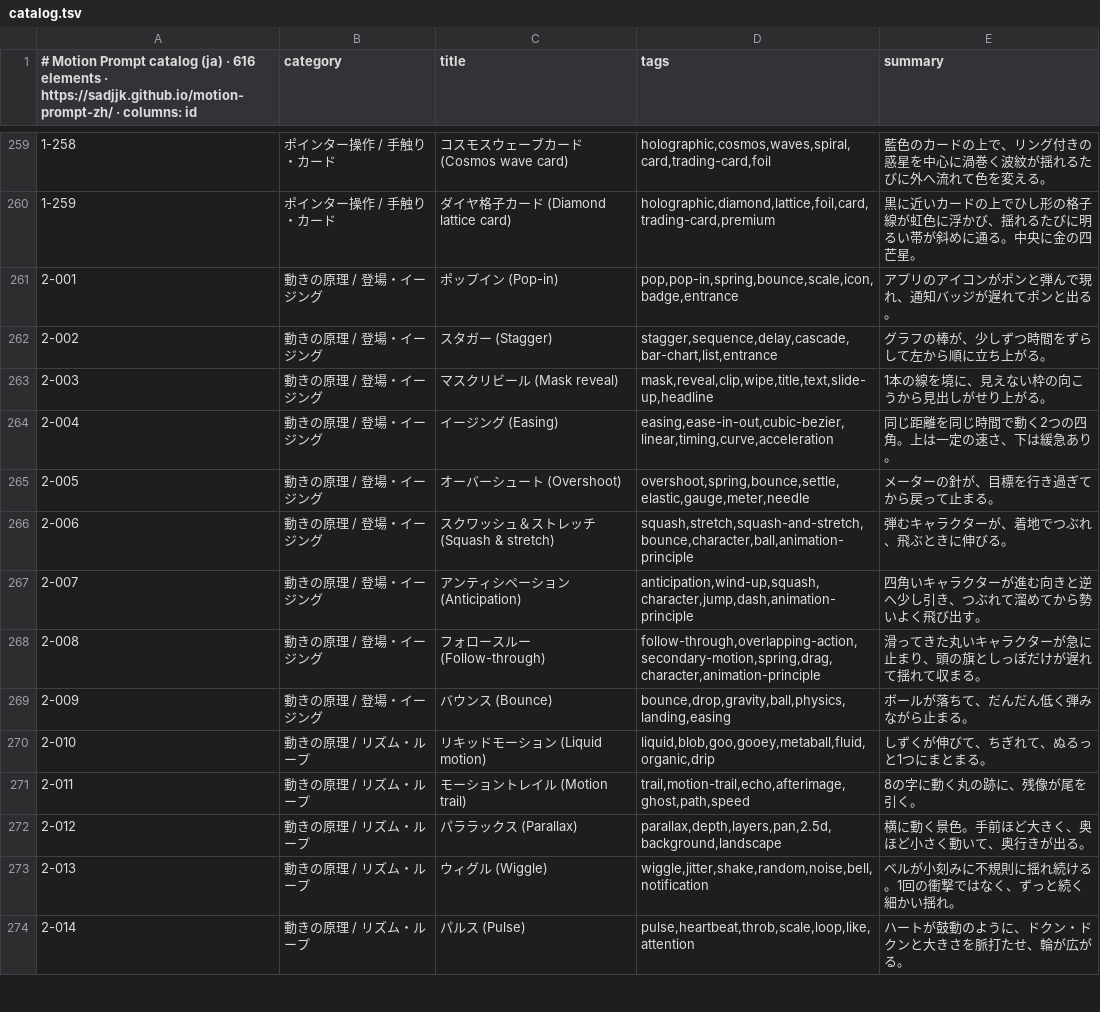
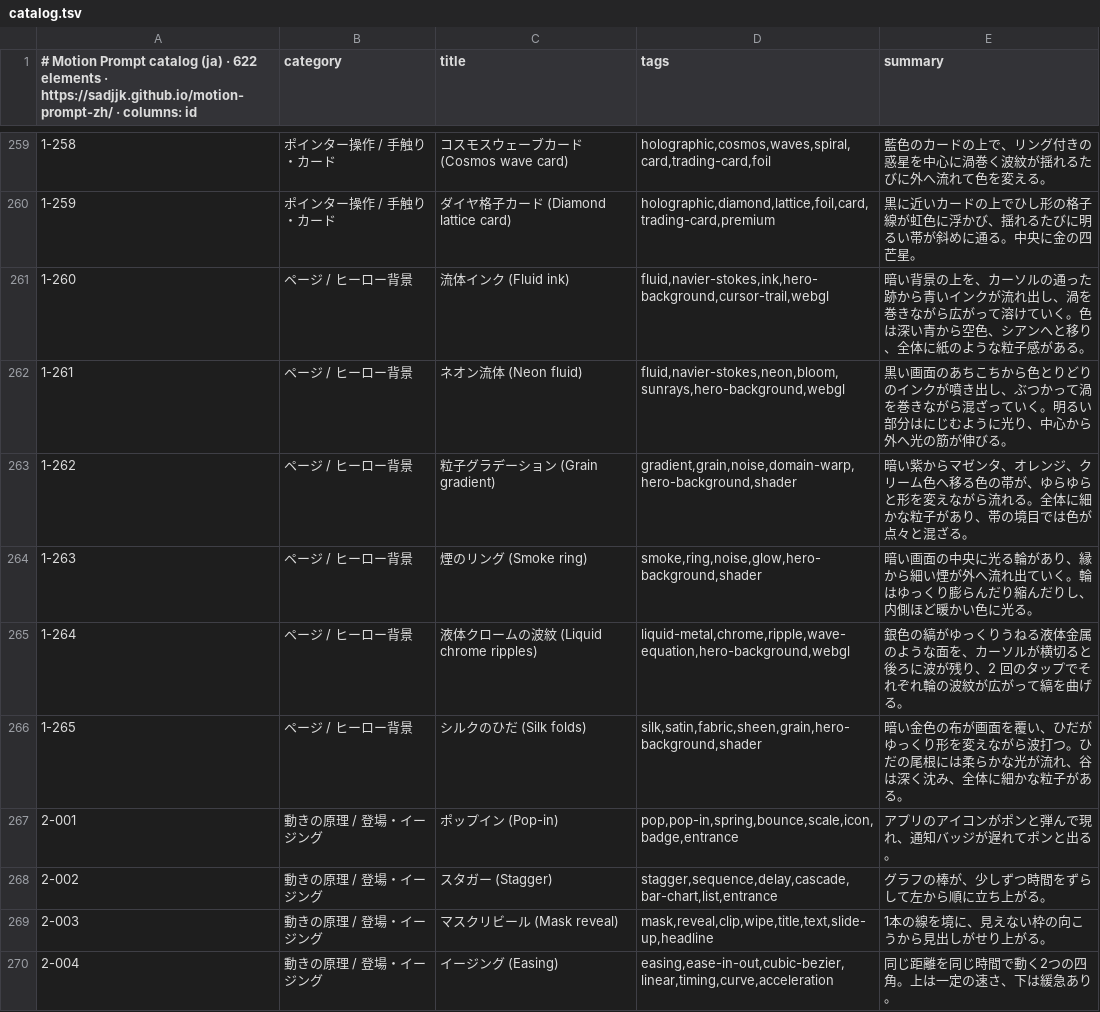
Before and after one commit to sadjjk/motion-prompt-zh, a TSV file: api/v1/ja/catalog.tsv, drawn as a sheet; only a part is shown, gaps mark what is left out; the shorter side is filled out with more unchanged rows; the diff names each change by its address in the sheet, - before the commit and + after, or states it on an @@ line.

```diff
--- a/api/v1/ja/catalog.tsv
+++ b/api/v1/ja/catalog.tsv
-A1: …(ja) · 616 elements ·…
+A1: …(ja) · 622 elements ·…
+row 261: 1-260 | ページ / ヒーロー背景 | 流体インク (Fluid ink) | fluid,navier-stokes,ink,hero-background,cursor-trail,webgl | 暗い背景の上を、カーソルの通った跡から青いインクが流れ出し、渦を巻きながら広がって溶けていく。色は深い青から空色、シアンへと移り、全体に紙のような粒子感がある。
+row 262: 1-261 | ページ / ヒーロー背景 | ネオン流体 (Neon fluid) | fluid,navier-stokes,neon,bloom,sunrays,hero-background,webgl | 黒い画面のあちこちから色とりどりのインクが噴き出し、ぶつかって渦を巻きながら混ざっていく。明るい部分はにじむように光り、中心から外へ光の筋が伸びる。
+row 263: 1-262 | ページ / ヒーロー背景 | 粒子グラデーション (Grain gradient) | gradient,grain,noise,domain-warp,hero-background,shader | 暗い紫からマゼンタ、オレンジ、クリーム色へ移る色の帯が、ゆらゆらと形を変えながら流れる。全体に細かな粒子があり、帯の境目では色が点々と混ざる。
+row 264: 1-263 | ページ / ヒーロー背景 | 煙のリング (Smoke ring) | smoke,ring,noise,glow,hero-background,shader | 暗い画面の中央に光る輪があり、縁から細い煙が外へ流れ出ていく。輪はゆっくり膨らんだり縮んだりし、内側ほど暖かい色に光る。
+row 265: 1-264 | ページ / ヒーロー背景 | 液体クロームの波紋 (Liquid chrome ripples) | liquid-metal,chrome,ripple,wave-equation,hero-background,webgl | 銀色の縞がゆっくりうねる液体金属のような面を、カーソルが横切ると後ろに波が残り、2 回のタップでそれぞれ輪の波紋が広がって縞を曲げる。
+row 266: 1-265 | ページ / ヒーロー背景 | シルクのひだ (Silk folds) | silk,satin,fabric,sheen,grain,hero-background,shader | 暗い金色の布が画面を覆い、ひだがゆっくり形を変えながら波打つ。ひだの尾根には柔らかな光が流れ、谷は深く沈み、全体に細かな粒子がある。
```
Also changed, not shown: api/v1/en/catalog.tsv, api/v1/zh-Hans/catalog.tsv, 57 other files.
